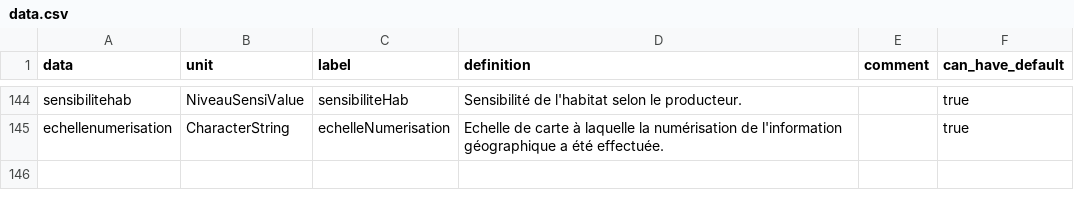
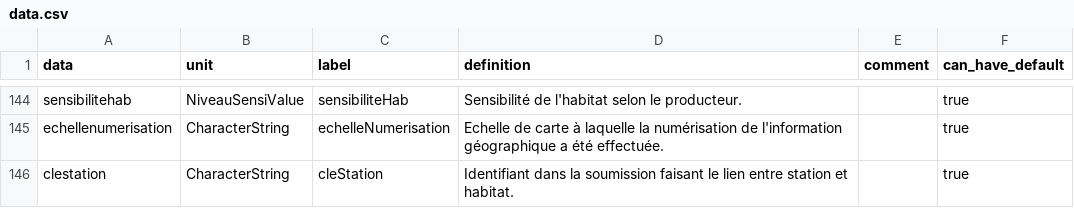
Before and after one commit to SINP-GINCO/dlb, a CSV file: database/init/metadata/data.csv, drawn as a sheet; only a part is shown, gaps mark what is left out; the diff names each change by its address in the sheet, - before the commit and + after, or states it on an @@ line.

Commit message:
[#1719] link with cleStation instead of idStaSINP

```diff
--- a/database/init/metadata/data.csv
+++ b/database/init/metadata/data.csv
+row 146: clestation | CharacterString | cleStation | Identifiant dans la soumission faisant le lien entre station et habitat. |  | true
```
Also changed, not shown: database/init/metadata/field_mapping.csv, database/init/metadata/file_field.csv, 3 other files.
